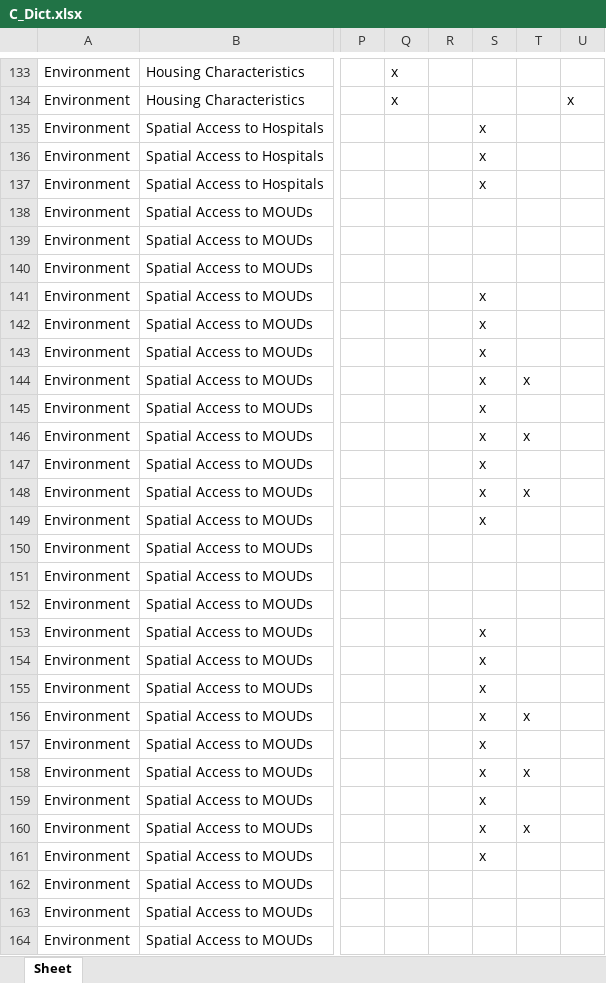
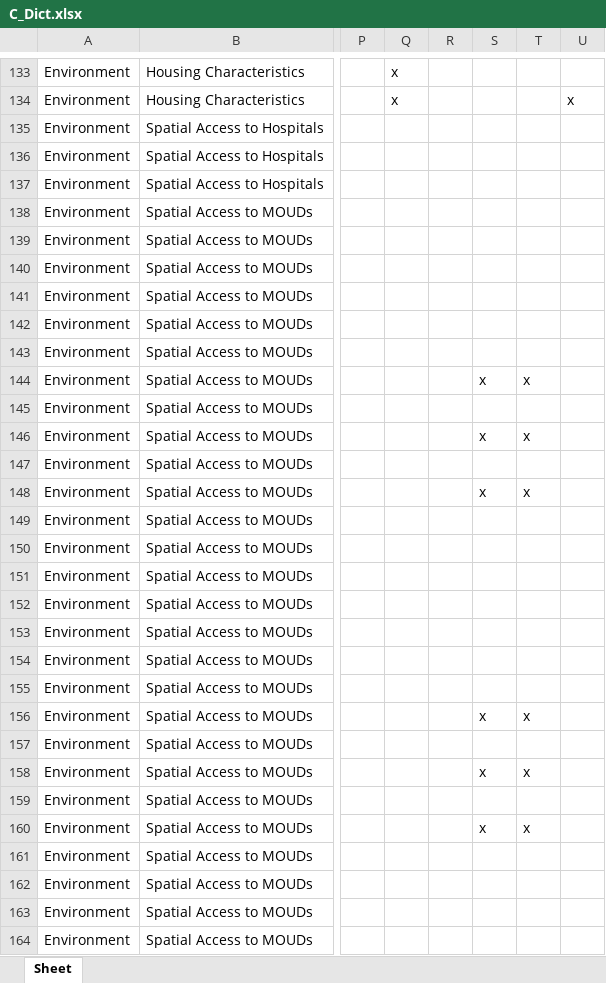
Before and after one commit to healthyregions/oeps, an Excel workbook: docs/src/reference/data-dictionaries/C_Dict.xlsx, sheet Sheet, drawn as a sheet; only a part is shown, gaps mark what is left out; values as stored, in another font and other column widths than the file's, no borders; the diff covers the shown part only; the diff names each change by its address in the sheet, - before the commit and + after, or states it on an @@ line.

```diff
--- a/docs/src/reference/data-dictionaries/C_Dict.xlsx (sheet Sheet)
+++ b/docs/src/reference/data-dictionaries/C_Dict.xlsx (sheet Sheet)
-S135:S137: x
+S135:S137: (empty)
-S141:S143: x
+S141:S143: (empty)
-S145: x
+S145: (empty)
-S147: x
+S147: (empty)
-S149: x
+S149: (empty)
-S153:S155: x
+S153:S155: (empty)
-S157: x
+S157: (empty)
-S159: x
+S159: (empty)
-S161: x
+S161: (empty)
```
Also changed, not shown: 8 removed rows and 19 edited cells elsewhere in this sheet, docs/src/reference/data-dictionaries/S_Dict.xlsx, docs/src/reference/data-dictionaries/T_Dict.xlsx, 8 other files.
